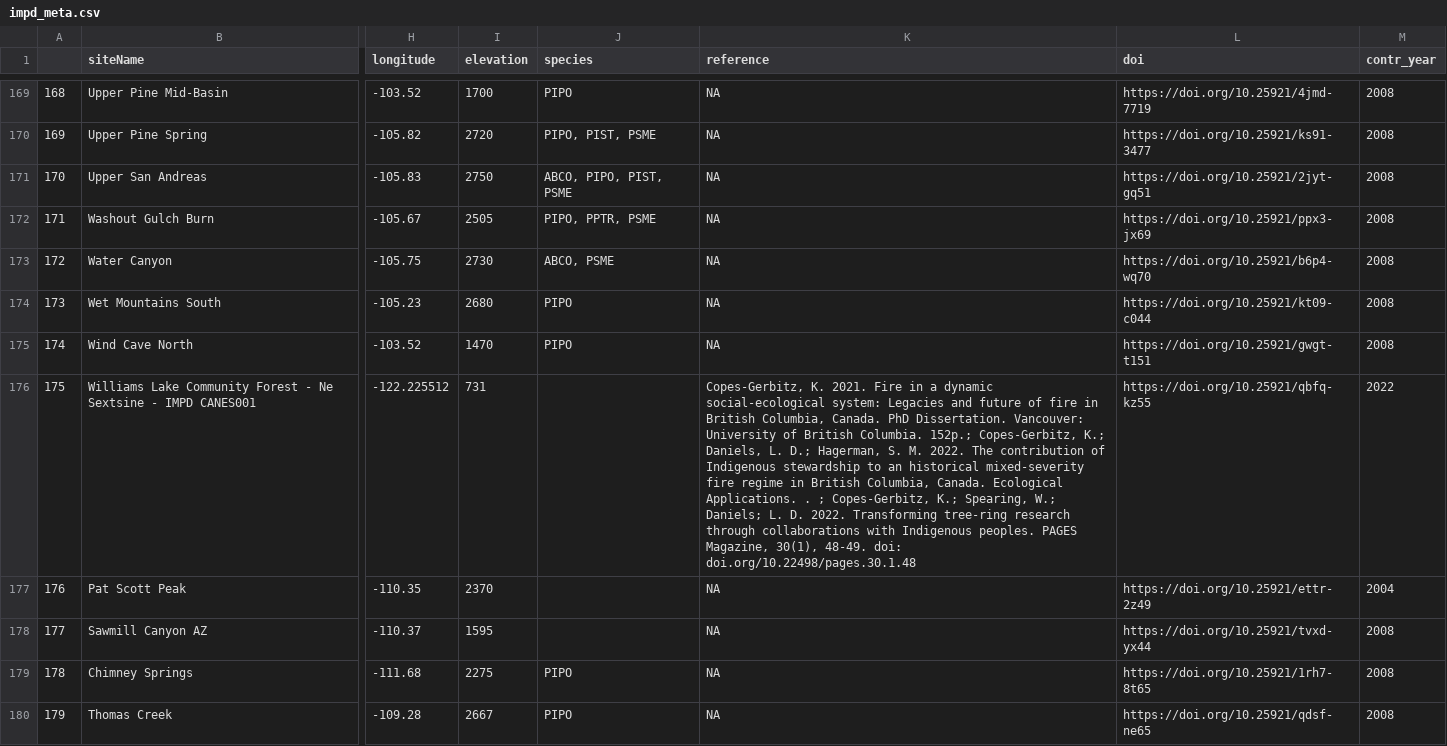
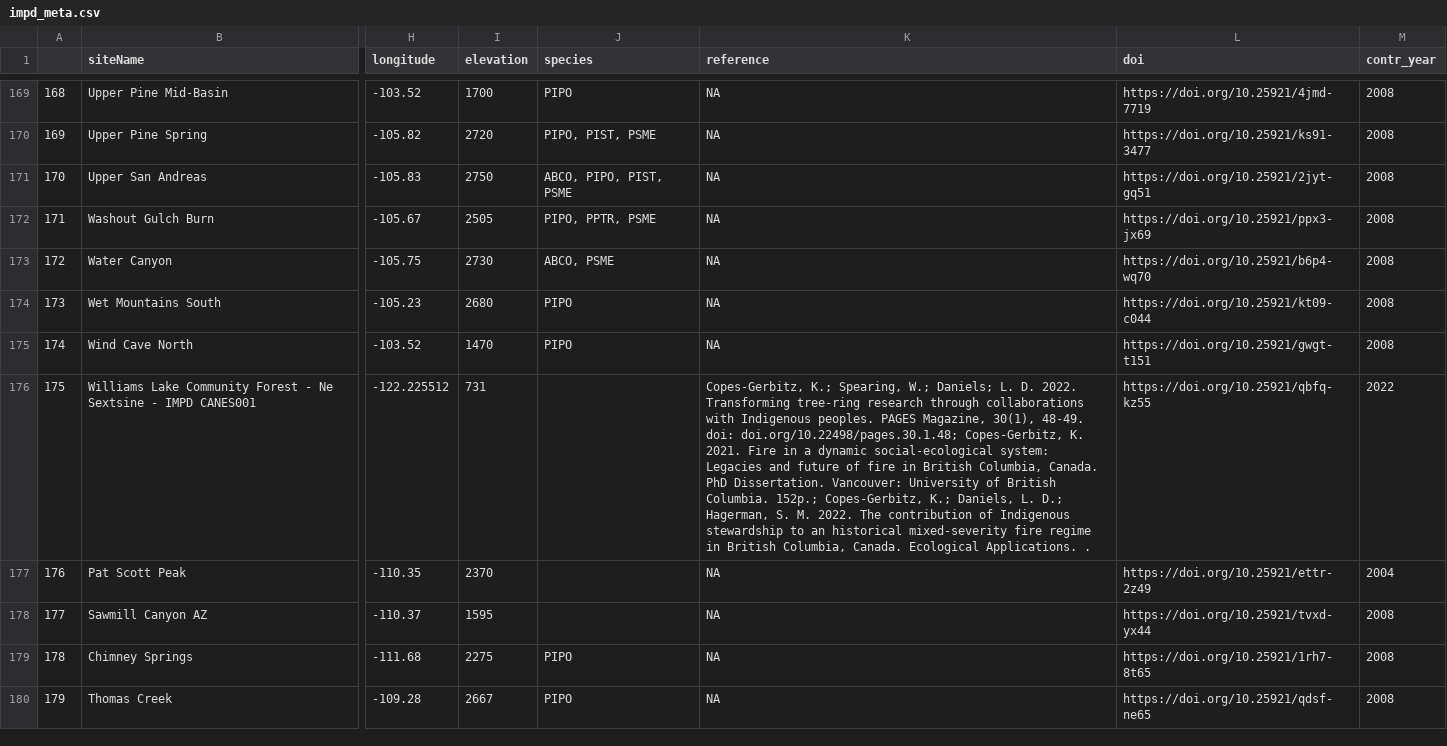
Before and after one commit to chguiterman/scrape-IMPD, a CSV file: data/impd_meta.csv, drawn as a sheet; only a part is shown, gaps mark what is left out; the diff covers the shown part only; the diff names each change by its address in the sheet, - before the commit and + after, or states it on an @@ line.

```diff
--- a/data/impd_meta.csv
+++ b/data/impd_meta.csv
-K176 (reference): Copes-Gerbitz, K. 2021. Fire in a dynamic social-ecological system: Legacies and future of fire in British Columbia, Canada. PhD Dissertation. Vancouver: University of British Columbia. 152p.; Copes-Gerbitz, K.; Daniels, L. D.; Hagerman, S. M. 2022. The contribution of Indigenous stewardship to an historical mixed-severity fire regime in British Columbia, Canada. Ecological Applications. . ; Copes-Gerbitz, K.; Spearing, W.; Daniels; L. D. 2022. Transforming tree-ring research through collaborations with Indigenous peoples. PAGES Magazine, 30(1), 48-49. doi: doi.org/10.22498/pages.30.1.48
+K176 (reference): Copes-Gerbitz, K.; Spearing, W.; Daniels; L. D. 2022. Transforming tree-ring research through collaborations with Indigenous peoples. PAGES Magazine, 30(1), 48-49. doi: doi.org/10.22498/pages.30.1.48; Copes-Gerbitz, K. 2021. Fire in a dynamic social-ecological system: Legacies and future of fire in British Columbia, Canada. PhD Dissertation. Vancouver: University of British Columbia. 152p.; Copes-Gerbitz, K.; Daniels, L. D.; Hagerman, S. M. 2022. The contribution of Indigenous stewardship to an historical mixed-severity fire regime in British Columbia, Canada. Ecological Applications. .
```
Also changed, not shown: 19 edited cells elsewhere in this file, 1 other file.
